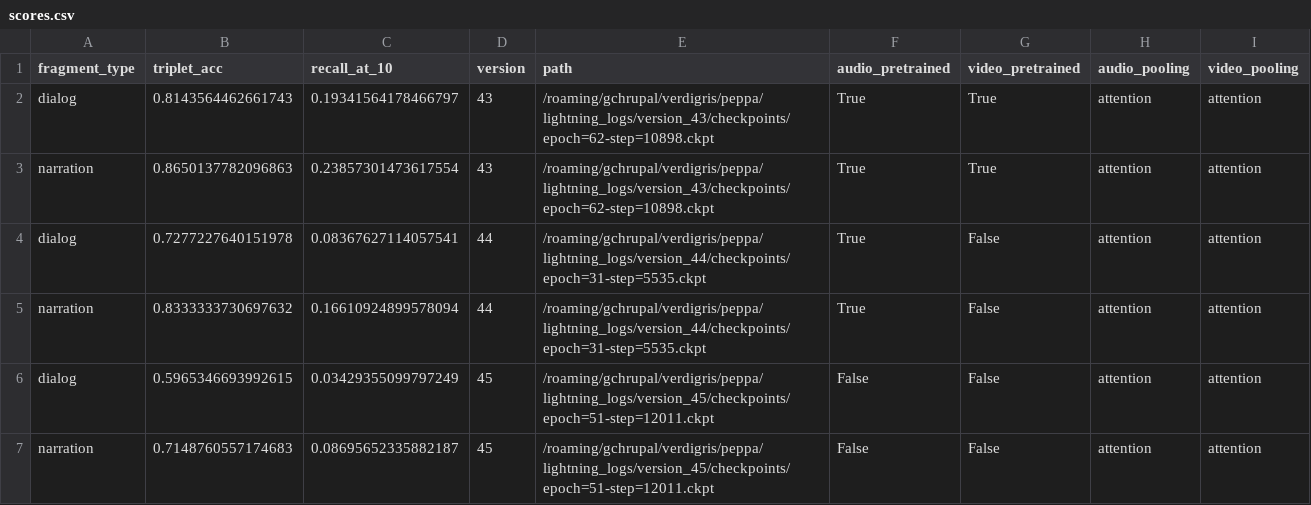
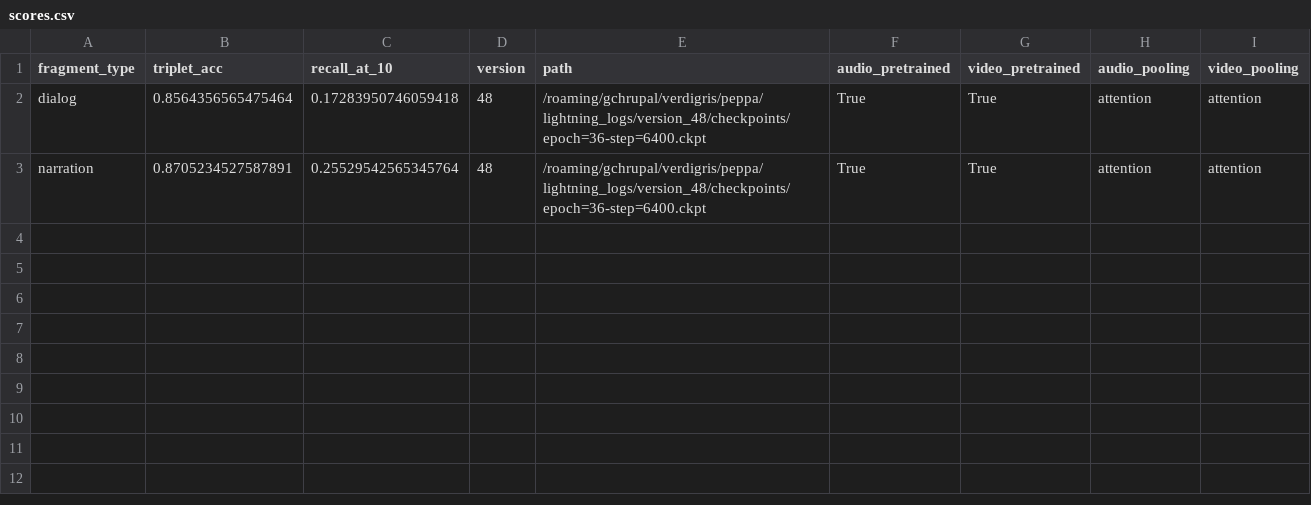
Before and after one commit to gchrupala/peppa, a CSV file: results/scores.csv, drawn as a sheet.

```diff
--- a/results/scores.csv
+++ b/results/scores.csv
@@ -1,7 +1,3 @@
 fragment_type,triplet_acc,recall_at_10,version,path,audio_pretrained,video_pretrained,audio_pooling,video_pooling
-dialog,0.8143564462661743,0.19341564178466797,43,/roaming/gchrupal/verdigris/peppa/lightning_logs/version_43/checkpoints/epoch=62-step=10898.ckpt,True,True,attention,attention
-narration,0.8650137782096863,0.23857301473617554,43,/roaming/gchrupal/verdigris/peppa/lightning_logs/version_43/checkpoints/epoch=62-step=10898.ckpt,True,True,attention,attention
-dialog,0.7277227640151978,0.08367627114057541,44,/roaming/gchrupal/verdigris/peppa/lightning_logs/version_44/checkpoints/epoch=31-step=5535.ckpt,True,False,attention,attention
-narration,0.8333333730697632,0.16610924899578094,44,/roaming/gchrupal/verdigris/peppa/lightning_logs/version_44/checkpoints/epoch=31-step=5535.ckpt,True,False,attention,attention
-dialog,0.5965346693992615,0.03429355099797249,45,/roaming/gchrupal/verdigris/peppa/lightning_logs/version_45/checkpoints/epoch=51-step=12011.ckpt,False,False,attention,attention
-narration,0.7148760557174683,0.08695652335882187,45,/roaming/gchrupal/verdigris/peppa/lightning_logs/version_45/checkpoints/epoch=51-step=12011.ckpt,False,False,attention,attention
+dialog,0.8564356565475464,0.17283950746059418,48,/roaming/gchrupal/verdigris/peppa/lightning_logs/version_48/checkpoints/epoch=36-step=6400.ckpt,True,True,attention,attention
+narration,0.8705234527587891,0.25529542565345764,48,/roaming/gchrupal/verdigris/peppa/lightning_logs/version_48/checkpoints/epoch=36-step=6400.ckpt,True,True,attention,attention
```
Also changed, not shown: results/coef_d.csv, results/coef_n.csv, 11 other files.
